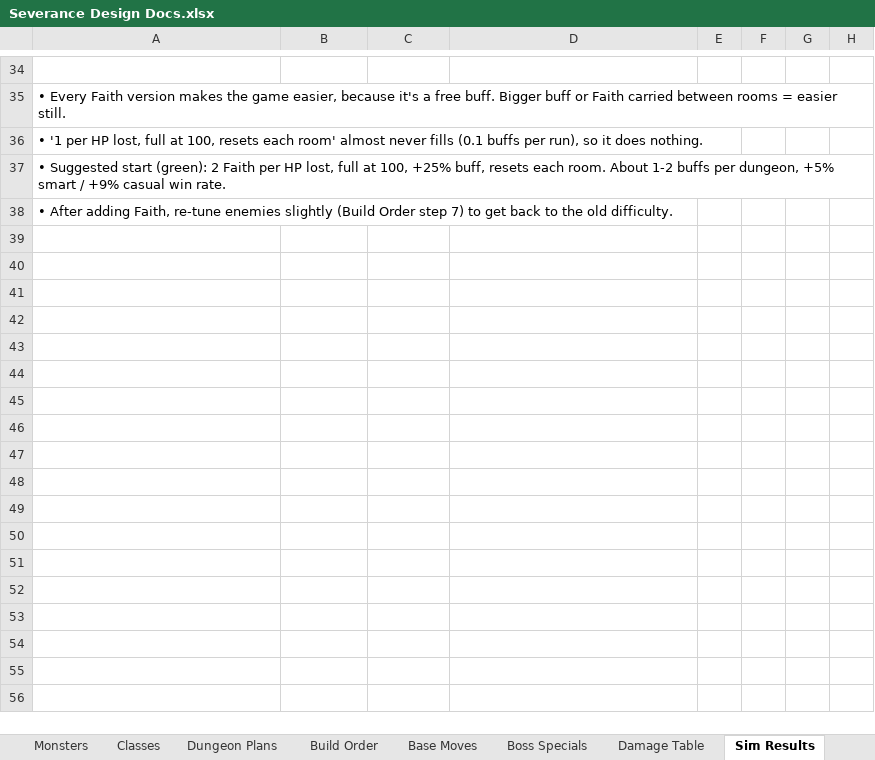
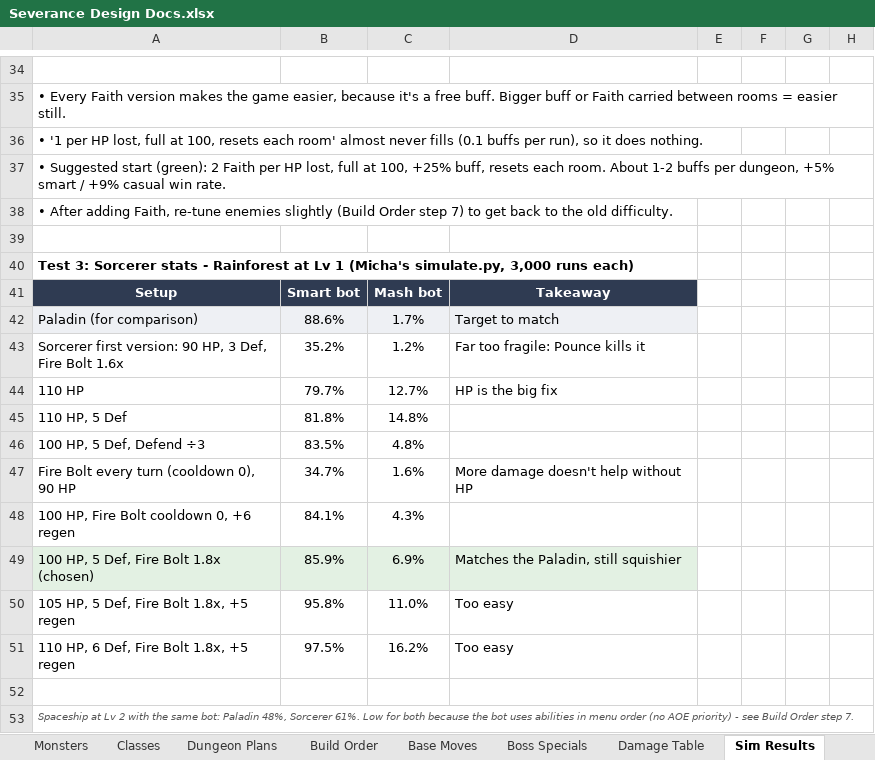
Before and after one commit to NoisyBoy2905/severance-text, an Excel workbook: docs/Severance Design Docs.xlsx, sheet Sim Results, drawn as a sheet; only a part is shown, gaps mark what is left out; values as stored, in another font and other column widths than the file's, no borders; the diff names each change by its address in the sheet, - before the commit and + after, or states it on an @@ line.

Commit message:
Add Sorcerer class, tune stats with sims

```diff
--- a/docs/Severance Design Docs.xlsx (sheet Sim Results)
+++ b/docs/Severance Design Docs.xlsx (sheet Sim Results)
+row 39: (empty)
+row 40: Test 3: Sorcerer stats - Rainforest at Lv 1 (Micha's simulate.py, 3,000 runs each)
+row 41: Setup | Smart bot | Mash bot | Takeaway
+row 42: Paladin (for comparison) | 88.6% | 1.7% | Target to match
+row 43: Sorcerer first version: 90 HP, 3 Def, Fire Bolt 1.6x | 35.2% | 1.2% | Far too fragile: Pounce kills it
+row 44: 110 HP | 79.7% | 12.7% | HP is the big fix
+row 45: 110 HP, 5 Def | 81.8% | 14.8%
+row 46: 100 HP, 5 Def, Defend ÷3 | 83.5% | 4.8%
+row 47: Fire Bolt every turn (cooldown 0), 90 HP | 34.7% | 1.6% | More damage doesn't help without HP
+row 48: 100 HP, Fire Bolt cooldown 0, +6 regen | 84.1% | 4.3%
+row 49: 100 HP, 5 Def, Fire Bolt 1.8x (chosen) | 85.9% | 6.9% | Matches the Paladin, still squishier
+row 50: 105 HP, 5 Def, Fire Bolt 1.8x, +5 regen | 95.8% | 11.0% | Too easy
+row 51: 110 HP, 6 Def, Fire Bolt 1.8x, +5 regen | 97.5% | 16.2% | Too easy
+row 52: (empty)
+row 53: Spaceship at Lv 2 with the same bot: Paladin 48%, Sorcerer 61%. Low for both because the bot uses abilities in menu order (no AOE priority) - see Build Order step 7.
```
Also changed, not shown: sheet Classes, sheet Build Order, sheet Balance Log, formulas that keep their value, 3 other files.
